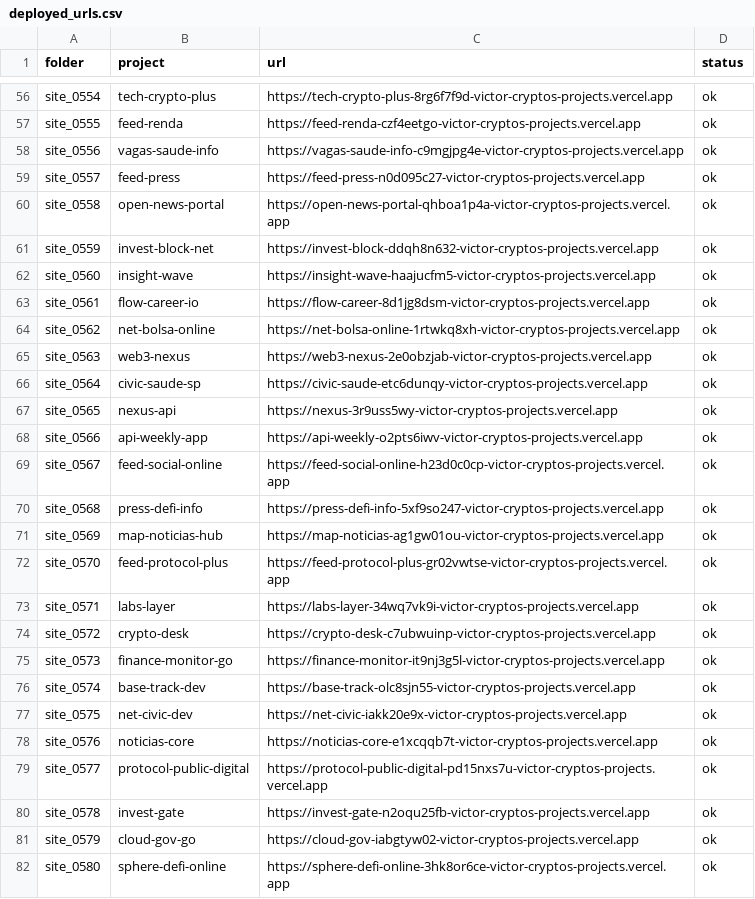
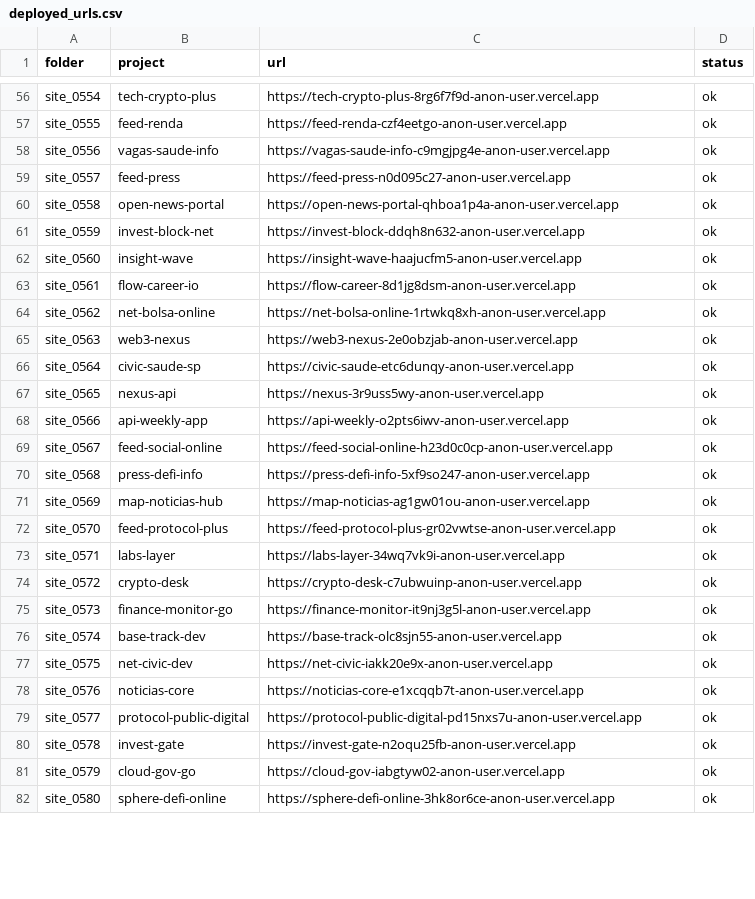
Before and after one commit to CryptoVictor/ghost-field-exfiltration, a CSV file: data/deployed_urls.csv, drawn as a sheet; only a part is shown, gaps mark what is left out; the diff covers the shown part only; the diff names each change by its address in the sheet, - before the commit and + after, or states it on an @@ line.

```diff
--- a/data/deployed_urls.csv
+++ b/data/deployed_urls.csv
-C56 (url): https://tech-crypto-plus-8rg6f7f9d-victor-cryptos-projects.vercel.app
+C56 (url): https://tech-crypto-plus-8rg6f7f9d-anon-user.vercel.app
-C57 (url): https://feed-renda-czf4eetgo-victor-cryptos-projects.vercel.app
+C57 (url): https://feed-renda-czf4eetgo-anon-user.vercel.app
-C58 (url): https://vagas-saude-info-c9mgjpg4e-victor-cryptos-projects.vercel.app
+C58 (url): https://vagas-saude-info-c9mgjpg4e-anon-user.vercel.app
-C59 (url): https://feed-press-n0d095c27-victor-cryptos-projects.vercel.app
+C59 (url): https://feed-press-n0d095c27-anon-user.vercel.app
-C60 (url): https://open-news-portal-qhboa1p4a-victor-cryptos-projects.vercel.app
+C60 (url): https://open-news-portal-qhboa1p4a-anon-user.vercel.app
-C61 (url): https://invest-block-ddqh8n632-victor-cryptos-projects.vercel.app
+C61 (url): https://invest-block-ddqh8n632-anon-user.vercel.app
-C62 (url): https://insight-wave-haajucfm5-victor-cryptos-projects.vercel.app
+C62 (url): https://insight-wave-haajucfm5-anon-user.vercel.app
-C63 (url): https://flow-career-8d1jg8dsm-victor-cryptos-projects.vercel.app
+C63 (url): https://flow-career-8d1jg8dsm-anon-user.vercel.app
-C64 (url): https://net-bolsa-online-1rtwkq8xh-victor-cryptos-projects.vercel.app
+C64 (url): https://net-bolsa-online-1rtwkq8xh-anon-user.vercel.app
-C65 (url): https://web3-nexus-2e0obzjab-victor-cryptos-projects.vercel.app
+C65 (url): https://web3-nexus-2e0obzjab-anon-user.vercel.app
-C66 (url): https://civic-saude-etc6dunqy-victor-cryptos-projects.vercel.app
+C66 (url): https://civic-saude-etc6dunqy-anon-user.vercel.app
-C67 (url): https://nexus-3r9uss5wy-victor-cryptos-projects.vercel.app
+C67 (url): https://nexus-3r9uss5wy-anon-user.vercel.app
-C68 (url): https://api-weekly-o2pts6iwv-victor-cryptos-projects.vercel.app
+C68 (url): https://api-weekly-o2pts6iwv-anon-user.vercel.app
-C69 (url): https://feed-social-online-h23d0c0cp-victor-cryptos-projects.vercel.app
+C69 (url): https://feed-social-online-h23d0c0cp-anon-user.vercel.app
-C70 (url): https://press-defi-info-5xf9so247-victor-cryptos-projects.vercel.app
+C70 (url): https://press-defi-info-5xf9so247-anon-user.vercel.app
-C71 (url): https://map-noticias-ag1gw01ou-victor-cryptos-projects.vercel.app
+C71 (url): https://map-noticias-ag1gw01ou-anon-user.vercel.app
-C72 (url): https://feed-protocol-plus-gr02vwtse-victor-cryptos-projects.vercel.app
+C72 (url): https://feed-protocol-plus-gr02vwtse-anon-user.vercel.app
-C73 (url): https://labs-layer-34wq7vk9i-victor-cryptos-projects.vercel.app
+C73 (url): https://labs-layer-34wq7vk9i-anon-user.vercel.app
-C74 (url): https://crypto-desk-c7ubwuinp-victor-cryptos-projects.vercel.app
+C74 (url): https://crypto-desk-c7ubwuinp-anon-user.vercel.app
-C75 (url): https://finance-monitor-it9nj3g5l-victor-cryptos-projects.vercel.app
+C75 (url): https://finance-monitor-it9nj3g5l-anon-user.vercel.app
-C76 (url): https://base-track-olc8sjn55-victor-cryptos-projects.vercel.app
+C76 (url): https://base-track-olc8sjn55-anon-user.vercel.app
-C77 (url): https://net-civic-iakk20e9x-victor-cryptos-projects.vercel.app
+C77 (url): https://net-civic-iakk20e9x-anon-user.vercel.app
-C78 (url): https://noticias-core-e1xcqqb7t-victor-cryptos-projects.vercel.app
+C78 (url): https://noticias-core-e1xcqqb7t-anon-user.vercel.app
-C79 (url): https://protocol-public-digital-pd15nxs7u-victor-cryptos-projects.vercel.app
+C79 (url): https://protocol-public-digital-pd15nxs7u-anon-user.vercel.app
-C80 (url): https://invest-gate-n2oqu25fb-victor-cryptos-projects.vercel.app
+C80 (url): https://invest-gate-n2oqu25fb-anon-user.vercel.app
-C81 (url): https://cloud-gov-iabgtyw02-victor-cryptos-projects.vercel.app
+C81 (url): https://cloud-gov-iabgtyw02-anon-user.vercel.app
-C82 (url): https://sphere-defi-online-3hk8or6ce-victor-cryptos-projects.vercel.app
+C82 (url): https://sphere-defi-online-3hk8or6ce-anon-user.vercel.app
```
Also changed, not shown: 74 edited cells elsewhere in this file, 3 other files.
